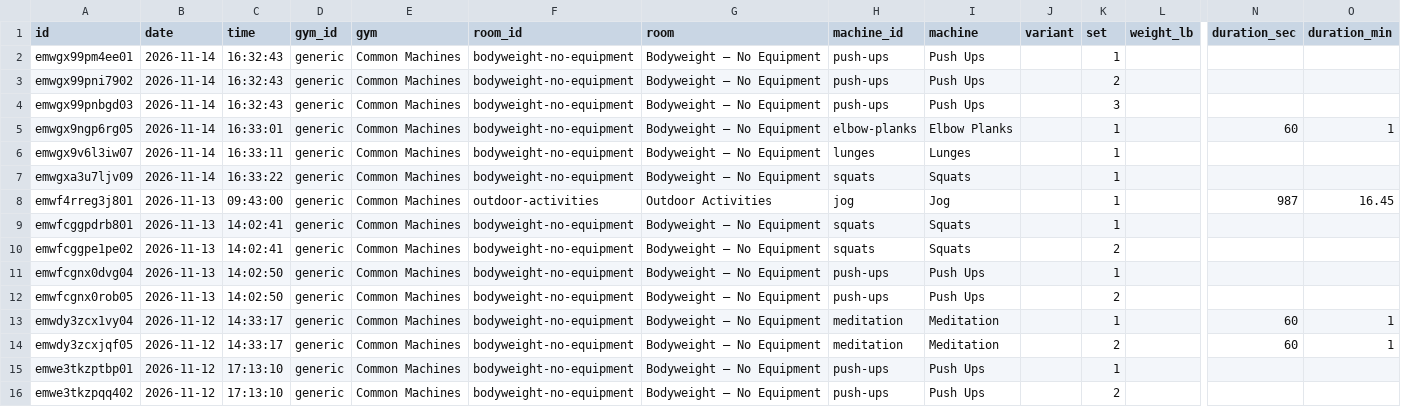
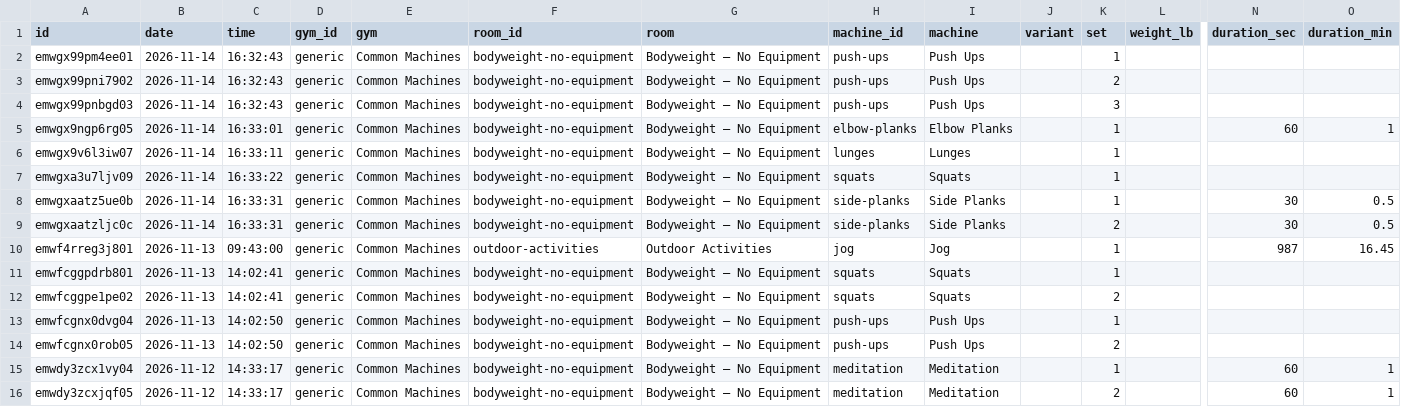
Before and after one commit to jaschro/traintracks, a CSV file: workout-log.csv, drawn as a sheet; only a part is shown, gaps mark what is left out; the shorter side is filled out with more unchanged rows; rows hold the shown columns only; the diff names each change by its address in the sheet, - before the commit and + after, or states it on an @@ line.

```diff
--- a/workout-log.csv
+++ b/workout-log.csv
+row 8: emwgxaatz5ue0b | 2026-11-14 | 16:33:31 | generic | Common Machines | bodyweight-no-equipment | Bodyweight — No Equipment | side-planks | Side Planks |  | 1 |  | 30 | 0.5
+row 9: emwgxaatzljc0c | 2026-11-14 | 16:33:31 | generic | Common Machines | bodyweight-no-equipment | Bodyweight — No Equipment | side-planks | Side Planks |  | 2 |  | 30 | 0.5
```
